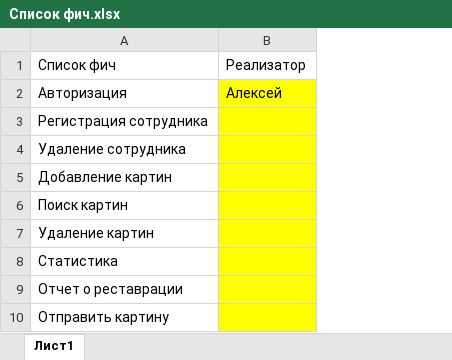
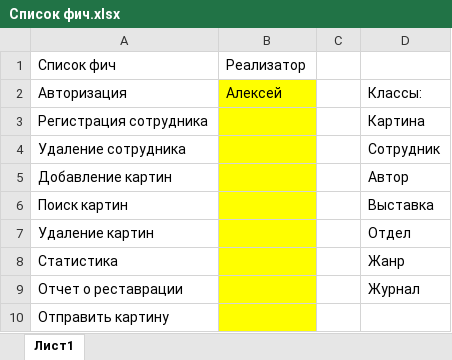
Before and after one commit to voffan/fiit-19, an Excel workbook: Список фич.xlsx, sheet Лист1, drawn as a sheet; only a part is shown; values as stored, in another font and other column widths than the file's, no borders; the diff names each change by its address in the sheet, - before the commit and + after, or states it on an @@ line.

Commit message:
Feature v2

```diff
--- a/Список фич.xlsx (sheet Лист1)
+++ b/Список фич.xlsx (sheet Лист1)
+column C, empty
+column D, rows 2-9: Классы: | Картина | Сотрудник | Автор | Выставка | Отдел | Жанр | Журнал
```
